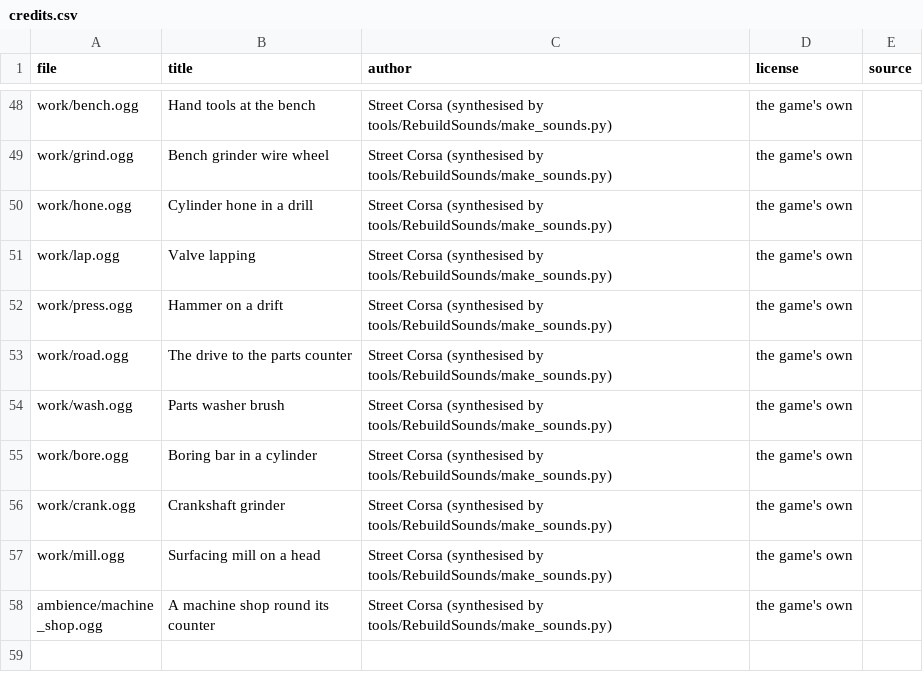
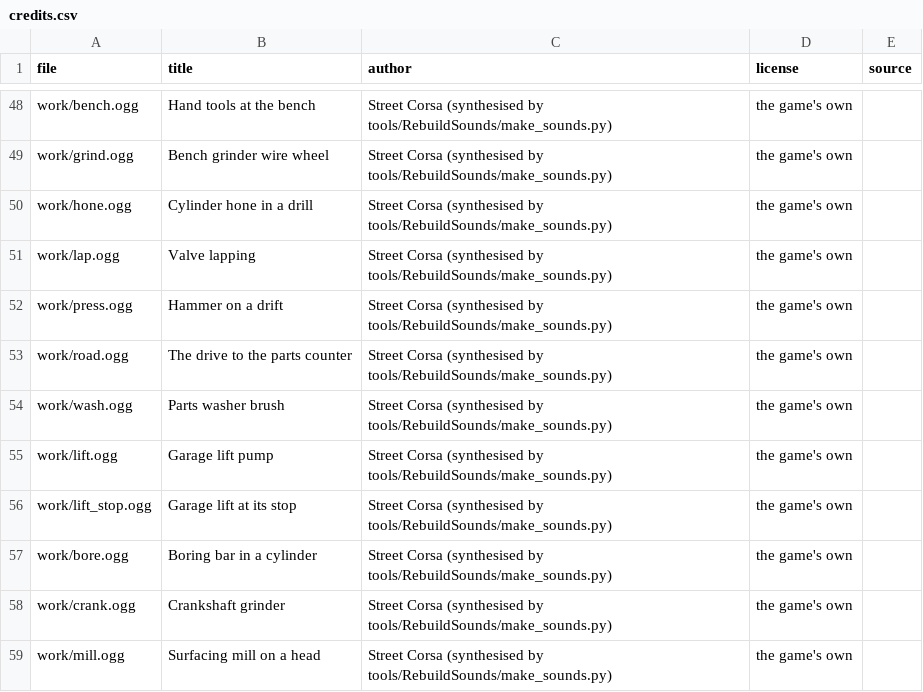
Before and after one commit to streetcorsamods/street-corsa, a CSV file: Street Corsa/Content/streetcorsa/sfx/credits.csv, drawn as a sheet; only a part is shown, gaps mark what is left out; the shorter side is filled out with more unchanged rows.

Commit message:
Step 31 phase 6: the wheels drawn in the parts view (a rim by its tyre's middle on the hub, the AC wheels left out of the ghost) with a show to hide them, and the garage's lift: two stops (wheels clear, full height), a wheel off and on only with the car up (work order "lifted"), down only on four wheels, a car up goes nowhere and the hoist waits; the car, its parts and the post rise together, the camera looks up from under it, synthesised pump and stop sounds, time.lift. Tests, docs

```diff
--- a/Street Corsa/Content/streetcorsa/sfx/credits.csv
+++ b/Street Corsa/Content/streetcorsa/sfx/credits.csv
@@ -54,2 +54,4 @@ work/road.ogg,The drive to the parts counter,Street Corsa (synthesised by tools/
 work/wash.ogg,Parts washer brush,Street Corsa (synthesised by tools/RebuildSounds/make_sounds.py),the game's own,
+work/lift.ogg,Garage lift pump,Street Corsa (synthesised by tools/RebuildSounds/make_sounds.py),the game's own,
+work/lift_stop.ogg,Garage lift at its stop,Street Corsa (synthesised by tools/RebuildSounds/make_sounds.py),the game's own,
 work/bore.ogg,Boring bar in a cylinder,Street Corsa (synthesised by tools/RebuildSounds/make_sounds.py),the game's own,
```
Also changed, not shown: 31 other files.
